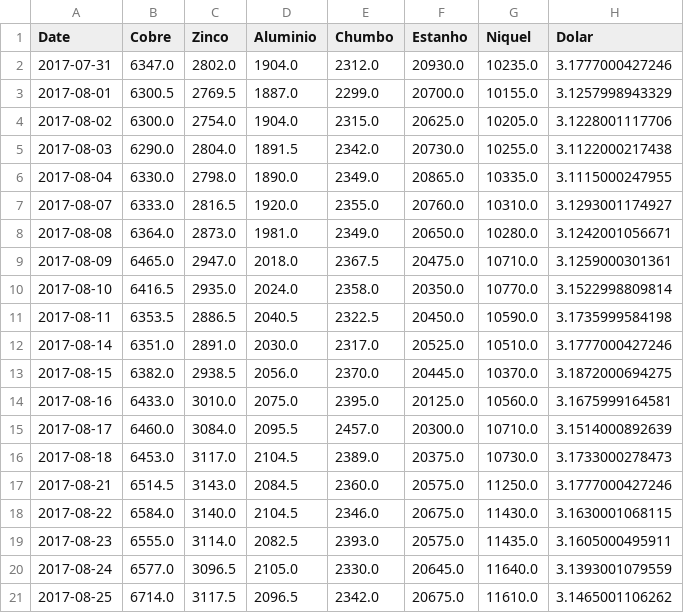
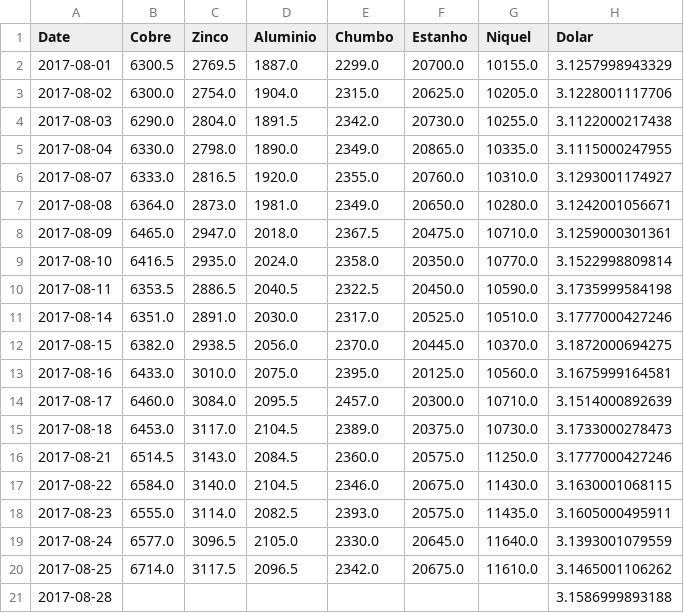
Before and after one commit to tiagocordeiro/flask-lme-chart, a CSV file: static/cotacao-atual.csv, drawn as a sheet.

Commit message:
Cotação Atualizada

```diff
--- a/static/cotacao-atual.csv
+++ b/static/cotacao-atual.csv
@@ -1,3 +1,2 @@
 Date,Cobre,Zinco,Aluminio,Chumbo,Estanho,Niquel,Dolar
-2017-07-31,6347.0,2802.0,1904.0,2312.0,20930.0,10235.0,3.1777000427246
 2017-08-01,6300.5,2769.5,1887.0,2299.0,20700.0,10155.0,3.1257998943329
@@ -21 +20,2 @@ Date,Cobre,Zinco,Aluminio,Chumbo,Estanho,Niquel,Dolar
 2017-08-25,6714.0,3117.5,2096.5,2342.0,20675.0,11610.0,3.1465001106262
+2017-08-28,,,,,,,3.1586999893188
```
Also changed, not shown: static/todo-periodo.csv, 1 other file.
